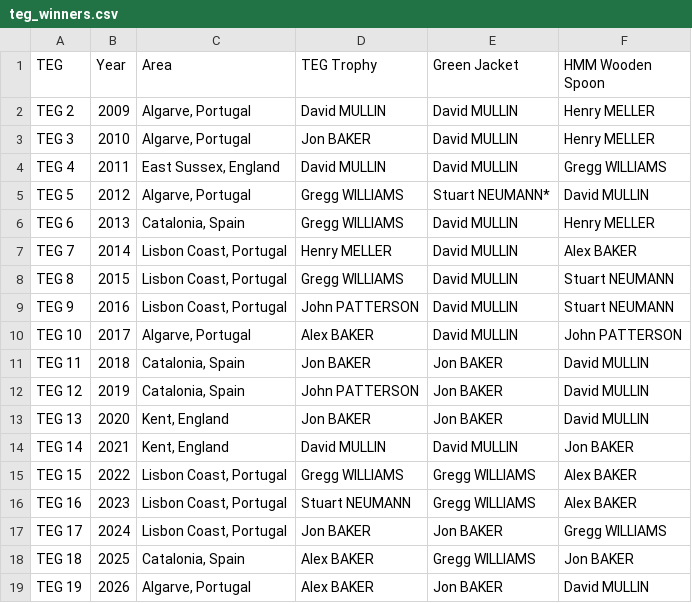
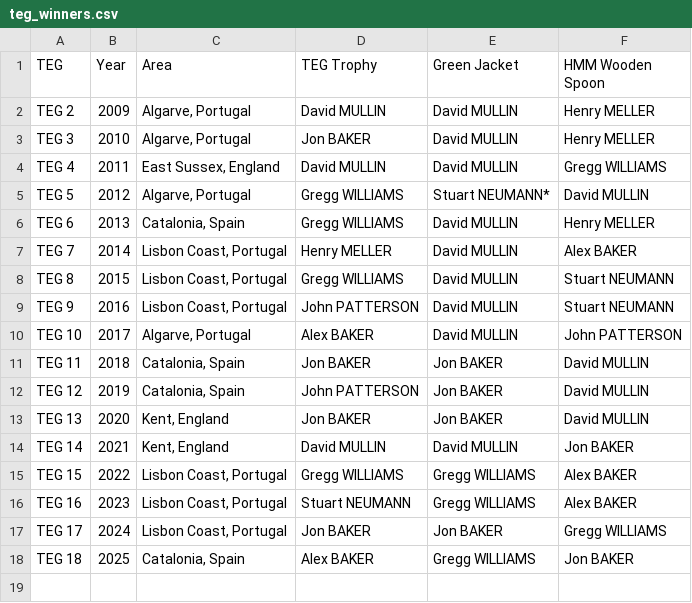
Before and after one commit to jonbaker99/teg_v2, a CSV file: data/teg_winners.csv, drawn as a sheet; the diff names each change by its address in the sheet, - before the commit and + after, or states it on an @@ line.

```diff
--- a/data/teg_winners.csv
+++ b/data/teg_winners.csv
-row 19: TEG 19 | 2026 | Algarve, Portugal | Alex BAKER | Jon BAKER | David MULLIN
```
Also changed, not shown: 12 other files.
